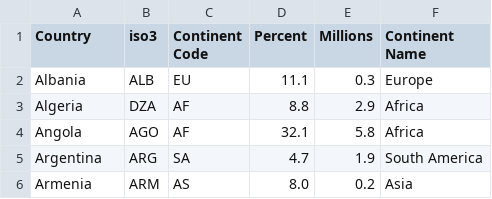
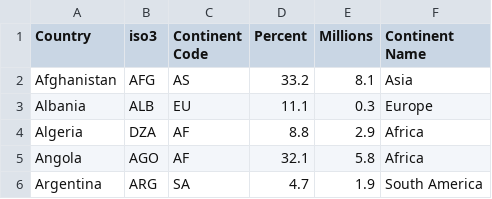
Before and after one commit to haydnbannister/SWEN422A2-World-Hunger, a CSV file: data/2005.csv, drawn as a sheet; only a part is shown; the shorter side is filled out with more unchanged rows; the diff names each change by its address in the sheet, - before the commit and + after, or states it on an @@ line.

```diff
--- a/data/2005.csv
+++ b/data/2005.csv
+row 2: Afghanistan | AFG | AS | 33.2 | 8.1 | Asia
```
Also changed, not shown: data/2001.csv, data/2002.csv, 35 other files.
